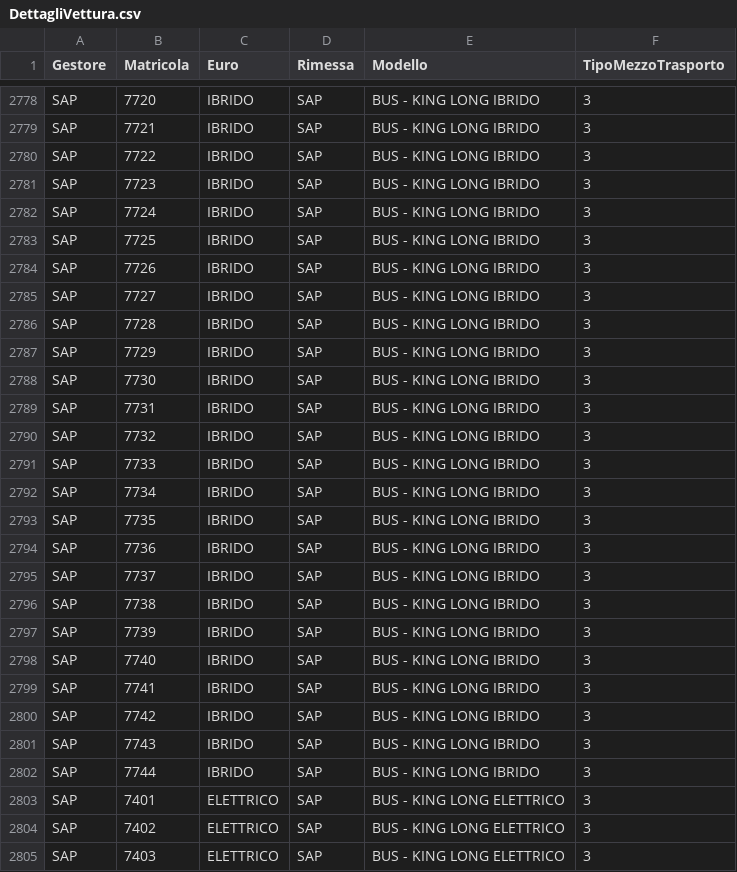
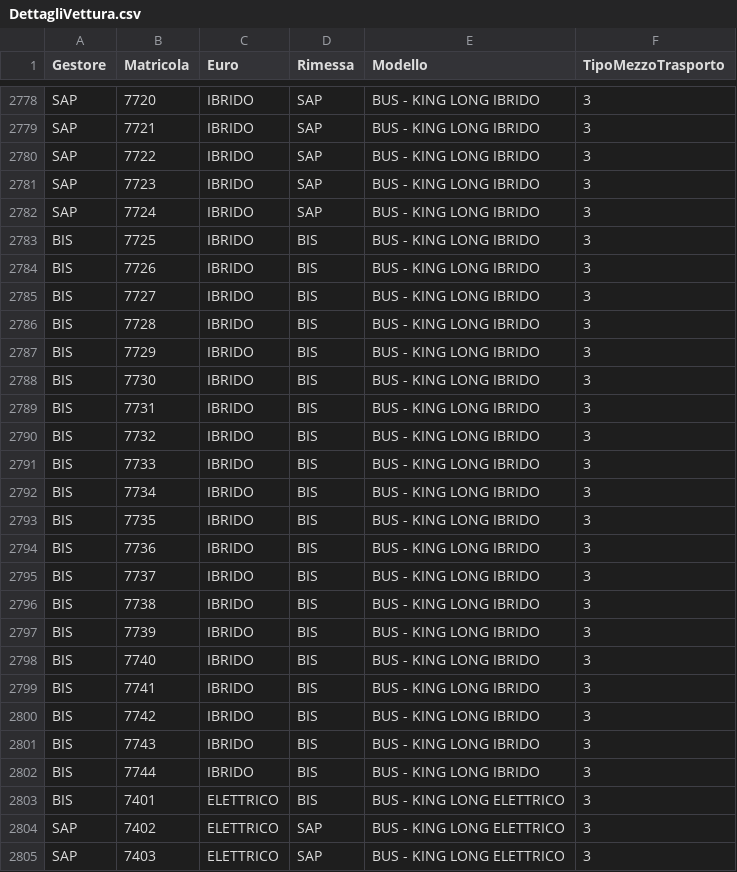
Before and after one commit to EnricoTolomei/GTFS_RSM, a CSV file: AtacFeed/Config/GTFS_Static/DettagliVettura.csv, drawn as a sheet; only a part is shown, gaps mark what is left out; the diff names each change by its address in the sheet, - before the commit and + after, or states it on an @@ line.

Commit message:
Update DettagliVettura.csv

```diff
--- a/AtacFeed/Config/GTFS_Static/DettagliVettura.csv
+++ b/AtacFeed/Config/GTFS_Static/DettagliVettura.csv
-A2783:A2803 (Gestore): SAP
+A2783:A2803 (Gestore): BIS
-D2783:D2803 (Rimessa): SAP
+D2783:D2803 (Rimessa): BIS
```
Also changed, not shown: 1 other file.
